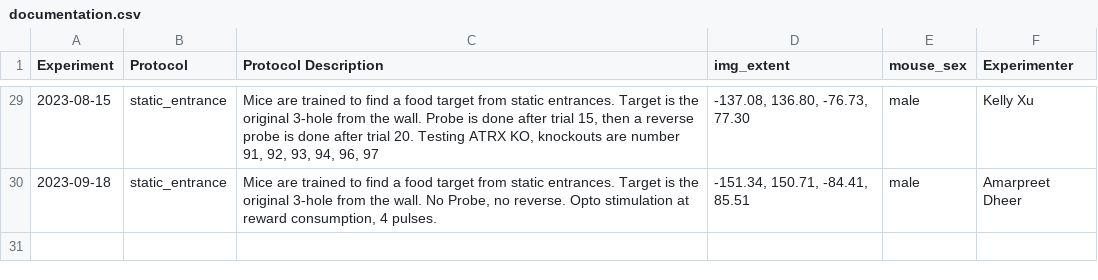
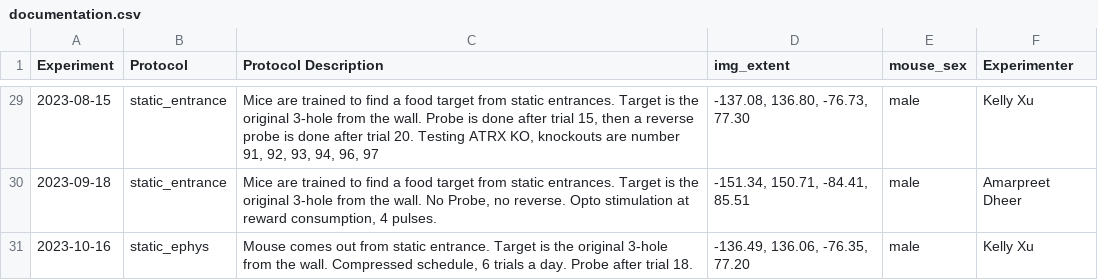
Before and after one commit to avalitor/EthovisionPathAnalysis_HDF5, a CSV file: data/processedData/documentation.csv, drawn as a sheet; only a part is shown, gaps mark what is left out.

```diff
--- a/data/processedData/documentation.csv
+++ b/data/processedData/documentation.csv
@@ -30 +30,2 @@ Experiment,Protocol,Protocol Description,img_extent,mouse_sex,Experimenter
 2023-09-18,static_entrance,"Mice are trained to find a food target from static entrances. Target is the original 3-hole from the wall. No Probe, no reverse. Opto stimulation at reward consumption, 4 pulses.","-151.34, 150.71, -84.41, 85.51",male,Amarpreet Dheer
+2023-10-16,static_ephys,"Mouse comes out from static entrance. Target is the original 3-hole from the wall. Compressed schedule, 6 trials a day. Probe after trial 18.","-136.49, 136.06, -76.35, 77.20",male,Kelly Xu
```
Also changed, not shown: 44 other files.
